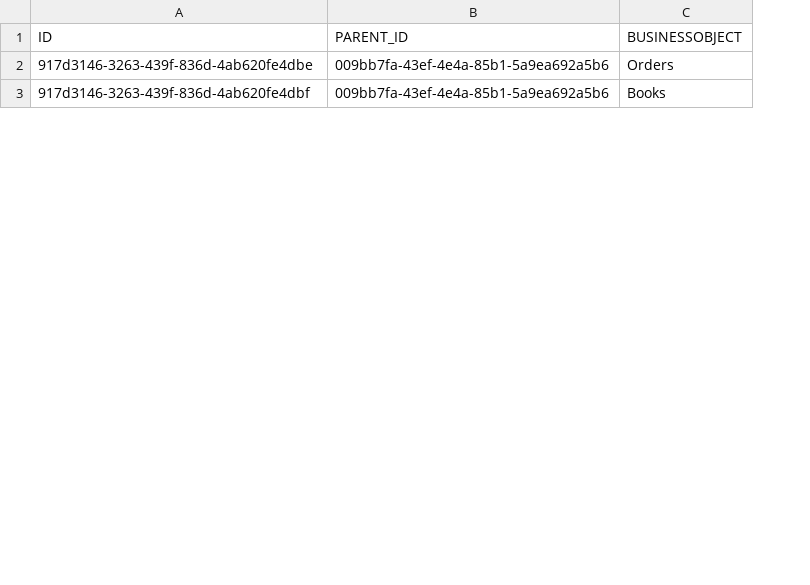
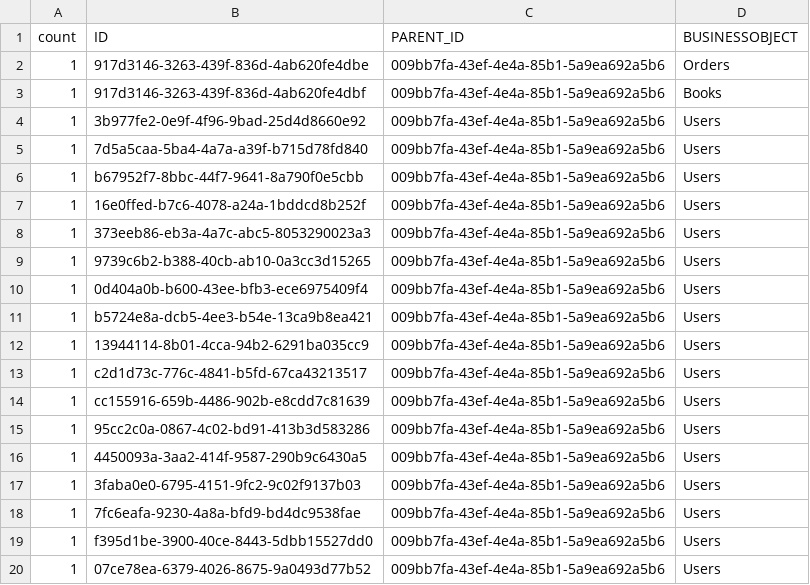
Before and after one commit to gregorwolf/bookshop-demo, a CSV file: db/csv/my.bookshop-Role_BusinessObject.csv, drawn as a sheet; only a part is shown; the diff covers the shown part only; the diff names each change by its address in the sheet, - before the commit and + after, or states it on an @@ line.

```diff
--- a/db/csv/my.bookshop-Role_BusinessObject.csv
+++ b/db/csv/my.bookshop-Role_BusinessObject.csv
+column A (count), rows 2-3: 1 | 1
+row 4: 1 | 3b977fe2-0e9f-4f96-9bad-25d4d8660e92 | 009bb7fa-43ef-4e4a-85b1-5a9ea692a5b6 | Users
+row 5: 1 | 7d5a5caa-5ba4-4a7a-a39f-b715d78fd840 | 009bb7fa-43ef-4e4a-85b1-5a9ea692a5b6 | Users
+row 6: 1 | b67952f7-8bbc-44f7-9641-8a790f0e5cbb | 009bb7fa-43ef-4e4a-85b1-5a9ea692a5b6 | Users
+row 7: 1 | 16e0ffed-b7c6-4078-a24a-1bddcd8b252f | 009bb7fa-43ef-4e4a-85b1-5a9ea692a5b6 | Users
+row 8: 1 | 373eeb86-eb3a-4a7c-abc5-8053290023a3 | 009bb7fa-43ef-4e4a-85b1-5a9ea692a5b6 | Users
+row 9: 1 | 9739c6b2-b388-40cb-ab10-0a3cc3d15265 | 009bb7fa-43ef-4e4a-85b1-5a9ea692a5b6 | Users
+row 10: 1 | 0d404a0b-b600-43ee-bfb3-ece6975409f4 | 009bb7fa-43ef-4e4a-85b1-5a9ea692a5b6 | Users
+row 11: 1 | b5724e8a-dcb5-4ee3-b54e-13ca9b8ea421 | 009bb7fa-43ef-4e4a-85b1-5a9ea692a5b6 | Users
+row 12: 1 | 13944114-8b01-4cca-94b2-6291ba035cc9 | 009bb7fa-43ef-4e4a-85b1-5a9ea692a5b6 | Users
+row 13: 1 | c2d1d73c-776c-4841-b5fd-67ca43213517 | 009bb7fa-43ef-4e4a-85b1-5a9ea692a5b6 | Users
+row 14: 1 | cc155916-659b-4486-902b-e8cdd7c81639 | 009bb7fa-43ef-4e4a-85b1-5a9ea692a5b6 | Users
+row 15: 1 | 95cc2c0a-0867-4c02-bd91-413b3d583286 | 009bb7fa-43ef-4e4a-85b1-5a9ea692a5b6 | Users
+row 16: 1 | 4450093a-3aa2-414f-9587-290b9c6430a5 | 009bb7fa-43ef-4e4a-85b1-5a9ea692a5b6 | Users
+row 17: 1 | 3faba0e0-6795-4151-9fc2-9c02f9137b03 | 009bb7fa-43ef-4e4a-85b1-5a9ea692a5b6 | Users
+row 18: 1 | 7fc6eafa-9230-4a8a-bfd9-bd4dc9538fae | 009bb7fa-43ef-4e4a-85b1-5a9ea692a5b6 | Users
+row 19: 1 | f395d1be-3900-40ce-8443-5dbb15527dd0 | 009bb7fa-43ef-4e4a-85b1-5a9ea692a5b6 | Users
+row 20: 1 | 07ce78ea-6379-4026-8675-9a0493d77b52 | 009bb7fa-43ef-4e4a-85b1-5a9ea692a5b6 | Users
```
Also changed, not shown: 13 added rows elsewhere in this file, 3 other files.
